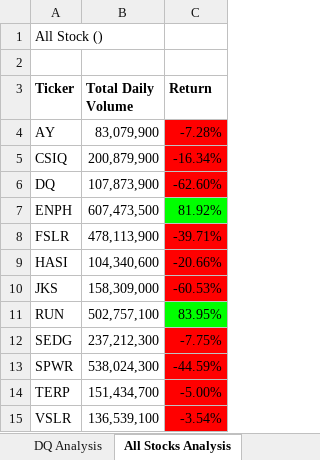
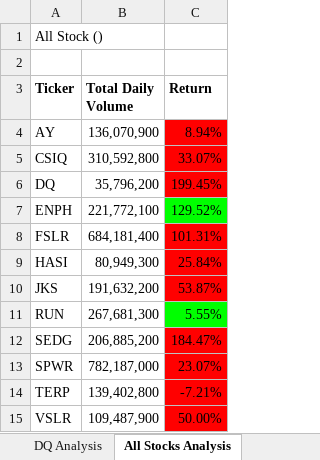
Before and after one commit to jpinto0630/stock-analysis, an Excel workbook: green_stocks.xlsm, sheet All Stocks Analysis, drawn as a sheet; values as stored, in another font and other column widths than the file's, no borders; charts and pictures not drawn; the diff names each change by its address in the sheet, - before the commit and + after, or states it on an @@ line.

Commit message:
2.5.3

```diff
--- a/green_stocks.xlsm (sheet All Stocks Analysis)
+++ b/green_stocks.xlsm (sheet All Stocks Analysis)
-B4 (Total Daily Volume): 83,079,900
+B4 (Total Daily Volume): 136,070,900
-C4 (Return): -7.28%
+C4 (Return): 8.94%
-B5 (Total Daily Volume): 200,879,900
+B5 (Total Daily Volume): 310,592,800
-C5 (Return): -16.34%
+C5 (Return): 33.07%
-B6 (Total Daily Volume): 107,873,900
+B6 (Total Daily Volume): 35,796,200
-C6 (Return): -62.60%
+C6 (Return): 199.45%
-B7 (Total Daily Volume): 607,473,500
+B7 (Total Daily Volume): 221,772,100
-C7 (Return): 81.92%
+C7 (Return): 129.52%
-B8 (Total Daily Volume): 478,113,900
+B8 (Total Daily Volume): 684,181,400
-C8 (Return): -39.71%
+C8 (Return): 101.31%
-B9 (Total Daily Volume): 104,340,600
+B9 (Total Daily Volume): 80,949,300
-C9 (Return): -20.66%
+C9 (Return): 25.84%
-B10 (Total Daily Volume): 158,309,000
+B10 (Total Daily Volume): 191,632,200
-C10 (Return): -60.53%
+C10 (Return): 53.87%
-B11 (Total Daily Volume): 502,757,100
+B11 (Total Daily Volume): 267,681,300
-C11 (Return): 83.95%
+C11 (Return): 5.55%
-B12 (Total Daily Volume): 237,212,300
+B12 (Total Daily Volume): 206,885,200
-C12 (Return): -7.75%
+C12 (Return): 184.47%
-B13 (Total Daily Volume): 538,024,300
+B13 (Total Daily Volume): 782,187,000
-C13 (Return): -44.59%
+C13 (Return): 23.07%
-B14 (Total Daily Volume): 151,434,700
+B14 (Total Daily Volume): 139,402,800
-C14 (Return): -5.00%
+C14 (Return): -7.21%
-B15 (Total Daily Volume): 136,539,100
+B15 (Total Daily Volume): 109,487,900
-C15 (Return): -3.54%
+C15 (Return): 50.00%
```
